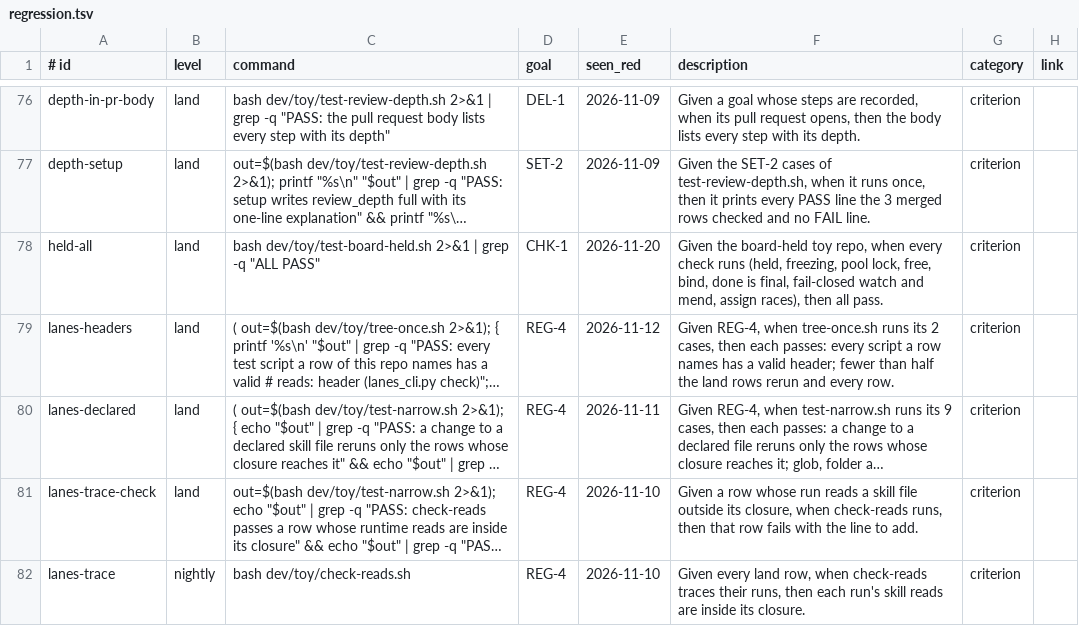
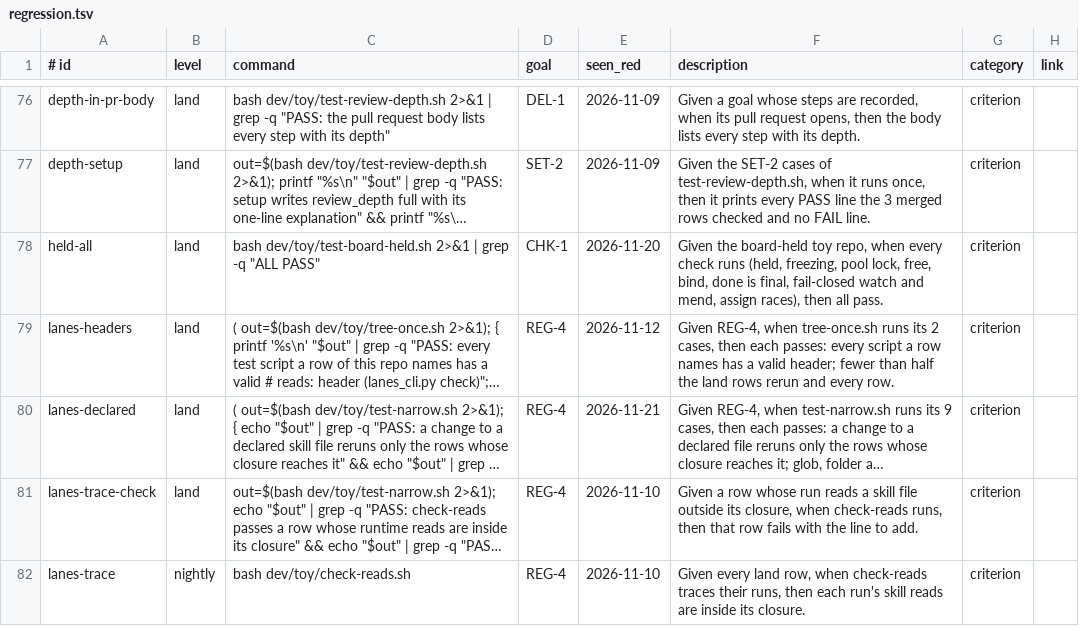
Before and after one commit to Charlie-org146/agent-workflow-template, a TSV file: .loop/regression.tsv, drawn as a sheet; only a part is shown, gaps mark what is left out; long unchanged cells end in …; the diff covers the shown part only; the diff names each change by its address in the sheet, - before the commit and + after, or states it on an @@ line.

```diff
--- a/.loop/regression.tsv
+++ b/.loop/regression.tsv
-E80 (seen_red): 2026-11-11
+E80 (seen_red): 2026-11-21
```
Also changed, not shown: 8 edited cells elsewhere in this file, 10 other files.
